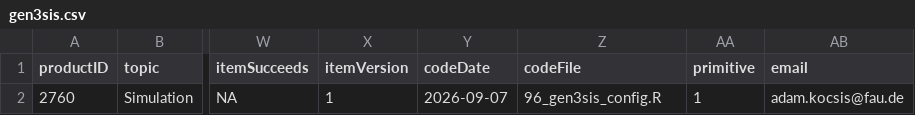
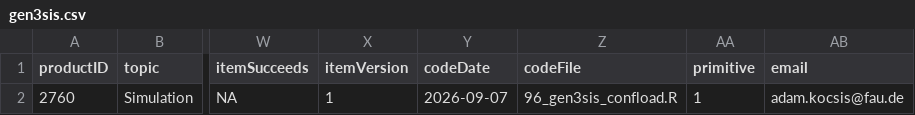
Before and after one commit to chronosphere-info/chrono_arch_2, a CSV file: users/public/R/gen3sis.csv, drawn as a sheet; only a part is shown, gaps mark what is left out; the diff names each change by its address in the sheet, - before the commit and + after, or states it on an @@ line.

```diff
--- a/users/public/R/gen3sis.csv
+++ b/users/public/R/gen3sis.csv
-Z2 (codeFile): 96_gen3sis_config.R
+Z2 (codeFile): 96_gen3sis_confload.R
```
Also changed, not shown: 2 other files.
